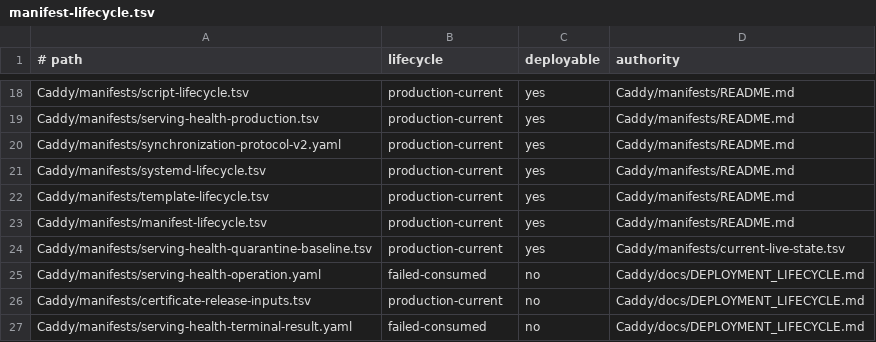
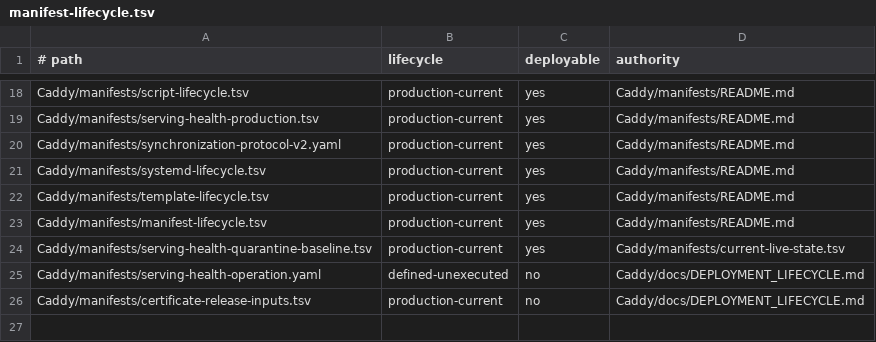
Before and after one commit to Racerx323/homelab-server-configs, a TSV file: Caddy/manifests/manifest-lifecycle.tsv, drawn as a sheet; only a part is shown, gaps mark what is left out.

```diff
--- a/Caddy/manifests/manifest-lifecycle.tsv
+++ b/Caddy/manifests/manifest-lifecycle.tsv
@@ -24,4 +24,3 @@ Caddy/manifests/manifest-lifecycle.tsv	production-current	yes	Caddy/manifests/RE
 Caddy/manifests/serving-health-quarantine-baseline.tsv	production-current	yes	Caddy/manifests/current-live-state.tsv
-Caddy/manifests/serving-health-operation.yaml	failed-consumed	no	Caddy/docs/DEPLOYMENT_LIFECYCLE.md
+Caddy/manifests/serving-health-operation.yaml	defined-unexecuted	no	Caddy/docs/DEPLOYMENT_LIFECYCLE.md
 Caddy/manifests/certificate-release-inputs.tsv	production-current	no	Caddy/docs/DEPLOYMENT_LIFECYCLE.md
-Caddy/manifests/serving-health-terminal-result.yaml	failed-consumed	no	Caddy/docs/DEPLOYMENT_LIFECYCLE.md
```
Also changed, not shown: Caddy/manifests/deployable-successor.tsv, Caddy/manifests/deployment-streams.tsv, 11 other files.
